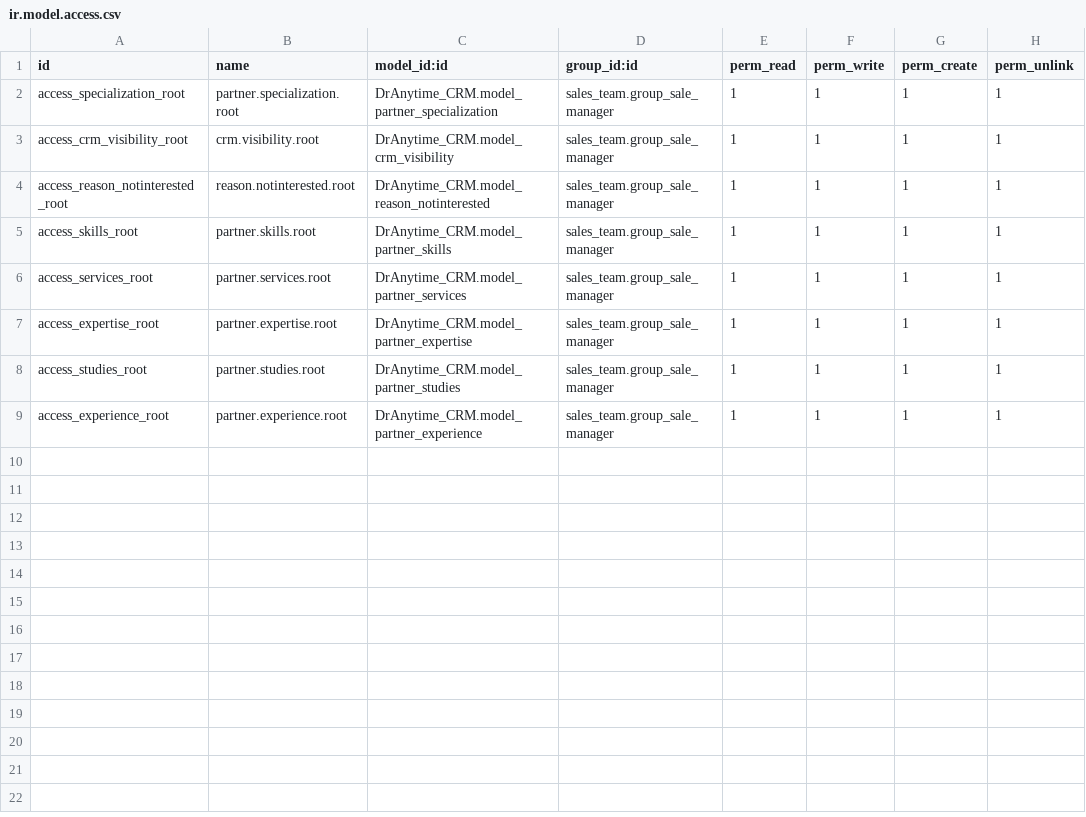
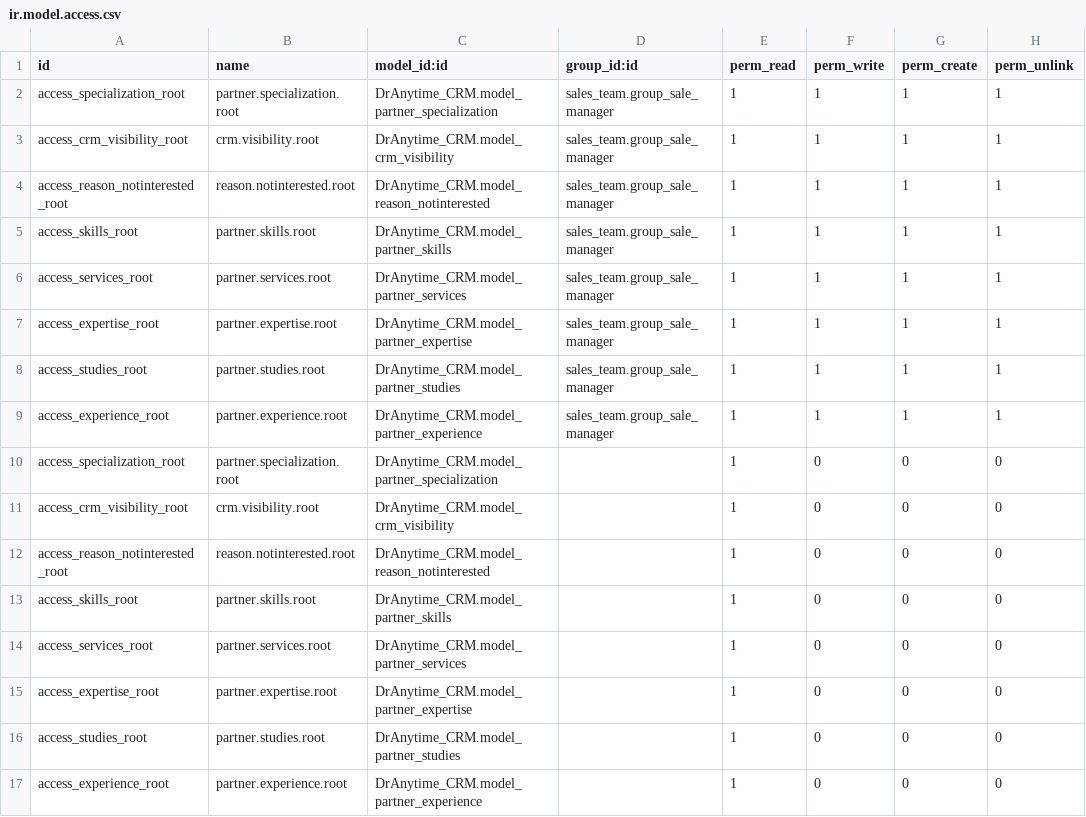
Before and after one commit to vimit/DrAnytime_CRM, a CSV file: security/ir.model.access.csv, drawn as a sheet.

Commit message:
modify security access csv

```diff
--- a/security/ir.model.access.csv
+++ b/security/ir.model.access.csv
@@ -9 +9,9 @@ access_studies_root,partner.studies.root,DrAnytime_CRM.model_partner_studies,sal
 access_experience_root,partner.experience.root,DrAnytime_CRM.model_partner_experience,sales_team.group_sale_manager,1,1,1,1
+access_specialization_root,partner.specialization.root,DrAnytime_CRM.model_partner_specialization,,1,0,0,0
+access_crm_visibility_root,crm.visibility.root,DrAnytime_CRM.model_crm_visibility,,1,0,0,0
+access_reason_notinterested_root,reason.notinterested.root,DrAnytime_CRM.model_reason_notinterested,,1,0,0,0
+access_skills_root,partner.skills.root,DrAnytime_CRM.model_partner_skills,,1,0,0,0
+access_services_root,partner.services.root,DrAnytime_CRM.model_partner_services,,1,0,0,0
+access_expertise_root,partner.expertise.root,DrAnytime_CRM.model_partner_expertise,,1,0,0,0
+access_studies_root,partner.studies.root,DrAnytime_CRM.model_partner_studies,,1,0,0,0
+access_experience_root,partner.experience.root,DrAnytime_CRM.model_partner_experience,,1,0,0,0
```
